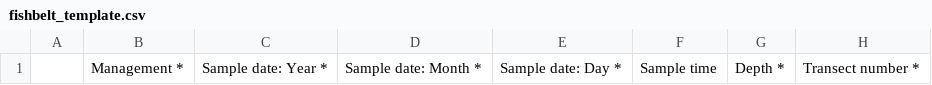
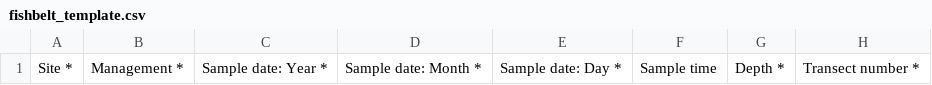
Before and after one commit to data-mermaid/mermaid-api, a CSV file: ingest_schemas/templates/fishbelt_template.csv, drawn as a sheet; only a part is shown; the diff names each change by its address in the sheet, - before the commit and + after, or states it on an @@ line.

Commit message:
fixed fishbelt template

```diff
--- a/ingest_schemas/templates/fishbelt_template.csv
+++ b/ingest_schemas/templates/fishbelt_template.csv
-A1: (empty)
+A1: Site *
```
